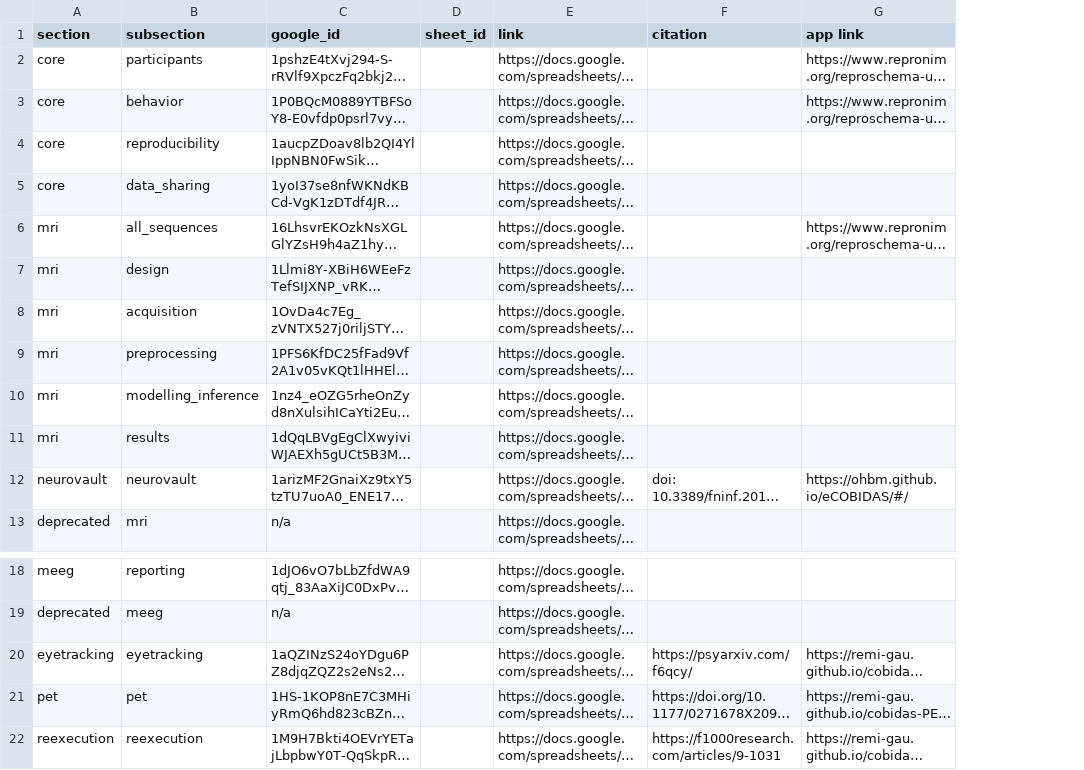
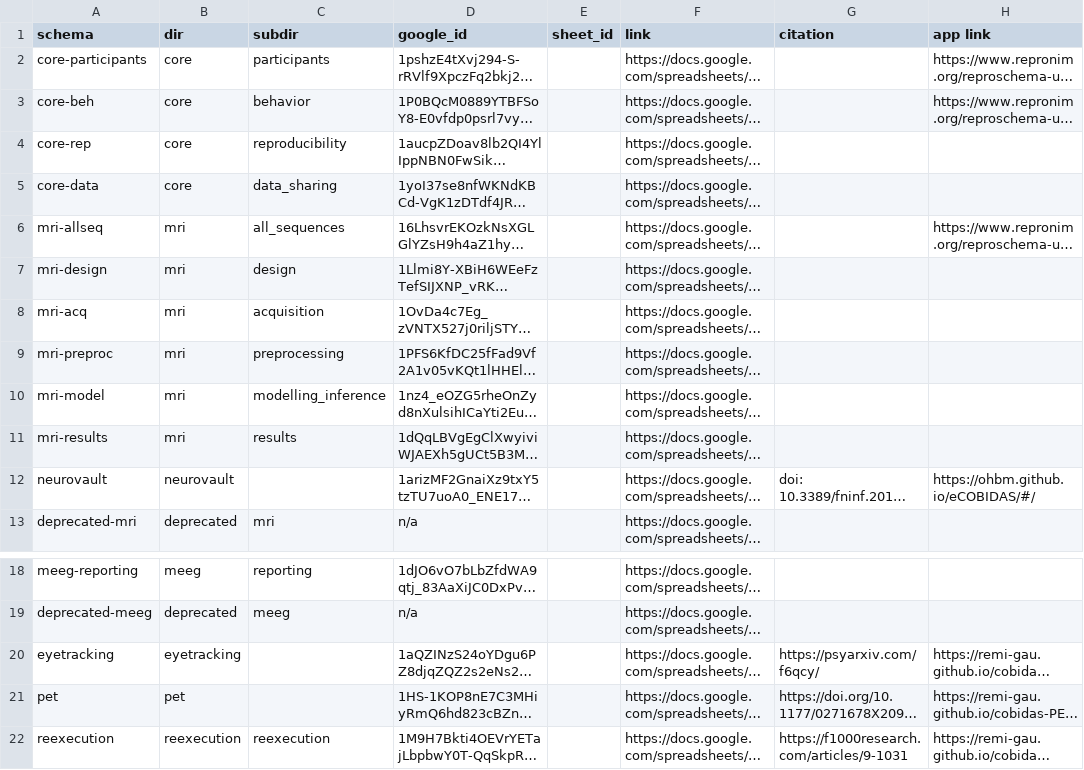
Before and after one commit to Remi-Gau/eCobidas, a TSV file: inputs/csv/spreadsheet_google_id.tsv, drawn as a sheet; only a part is shown, gaps mark what is left out; long unchanged cells end in …; addresses are those after the commit; the diff names each change by its address in the sheet, - before the commit and + after, or states it on an @@ line.

Commit message:
update google sheet id

```diff
--- a/inputs/csv/spreadsheet_google_id.tsv
+++ b/inputs/csv/spreadsheet_google_id.tsv
+column A (schema), rows 2-13: core-participants | core-beh | core-rep | core-data | mri-allseq | mri-design | mri-acq | mri-preproc | mri-model | mri-results | neurovault | deprecated-mri; rows 18-22: meeg-reporting | deprecated-meeg | eyetracking | pet | reexecution
-B1: section
+B1: dir
-C1: subsection
+C1: subdir
-C12 (subdir): neurovault
+C12 (subdir): (empty)
-C20 (subdir): eyetracking
+C20 (subdir): (empty)
-C21 (subdir): pet
+C21 (subdir): (empty)
```
